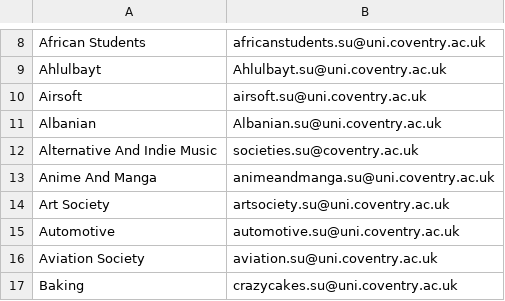
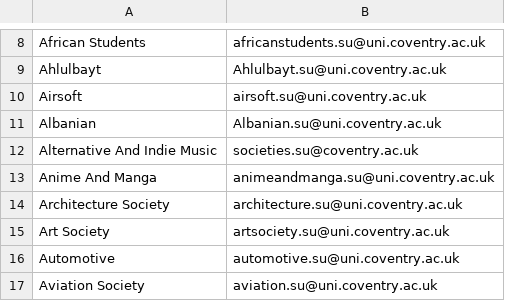
Before and after one commit to kcsoc/society-email-scrape, a CSV file: docs/output/coventry.csv, drawn as a sheet; only a part is shown, gaps mark what is left out; the shorter side is filled out with more unchanged rows; the diff names each change by its address in the sheet, - before the commit and + after, or states it on an @@ line.

```diff
--- a/docs/output/coventry.csv
+++ b/docs/output/coventry.csv
+row 14: Architecture Society | architecture.su@uni.coventry.ac.uk
```
